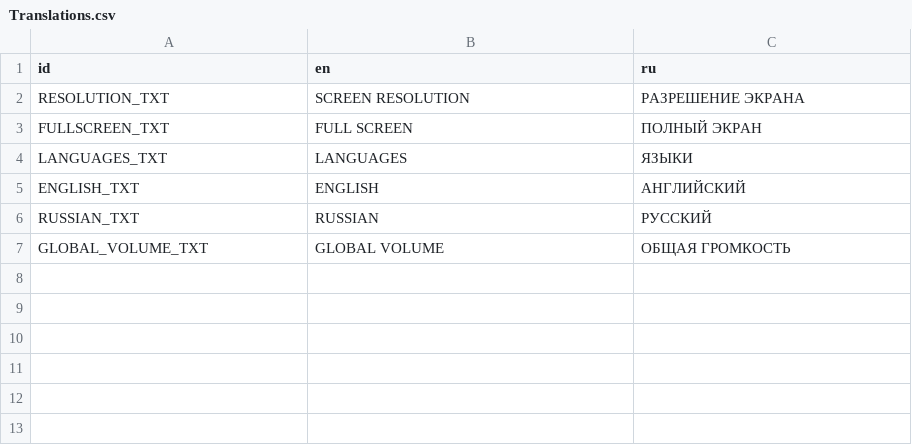
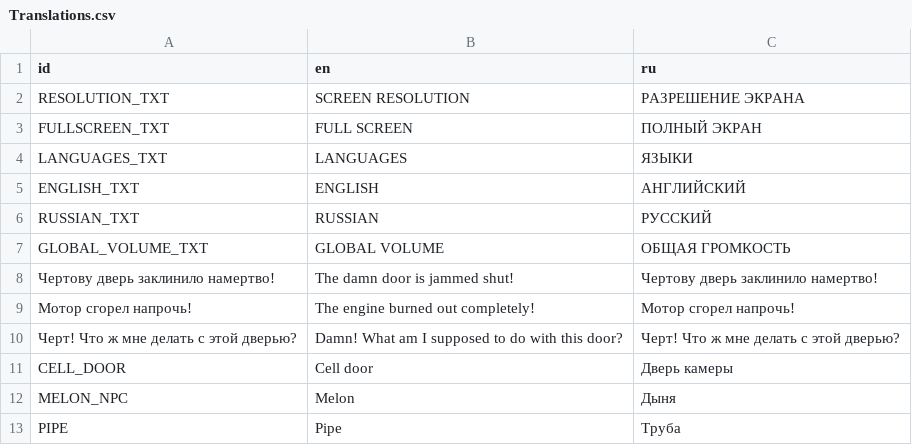
Before and after one commit to Kooler7/space_jail_break, a CSV file: assets/test_localisations/Translations.csv, drawn as a sheet; the diff names each change by its address in the sheet, - before the commit and + after, or states it on an @@ line.

```diff
--- a/assets/test_localisations/Translations.csv
+++ b/assets/test_localisations/Translations.csv
+row 8: Чертову дверь заклинило намертво! | The damn door is jammed shut! | Чертову дверь заклинило намертво!
+row 9: Мотор сгорел напрочь! | The engine burned out completely! | Мотор сгорел напрочь!
+row 10: Черт! Что ж мне делать с этой дверью? | Damn! What am I supposed to do with this door? | Черт! Что ж мне делать с этой дверью?
+row 11: CELL_DOOR | Cell door | Дверь камеры
+row 12: MELON_NPC | Melon | Дыня
+row 13: PIPE | Pipe | Труба
```
Also changed, not shown: 43 other files.
